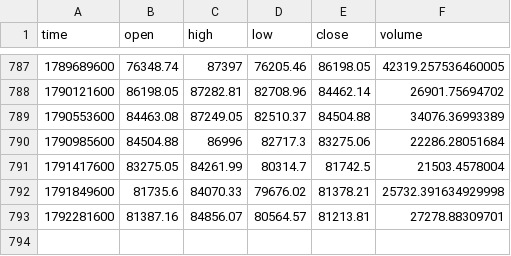
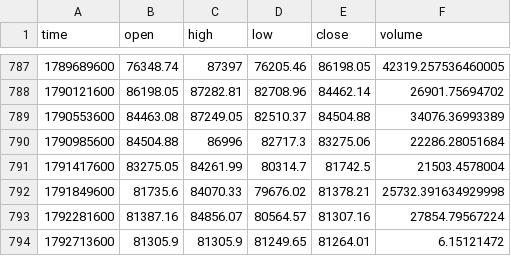
Before and after one commit to jaredbausch-ai/ctzb-data, a CSV file: data/BTC_5D.csv, drawn as a sheet; only a part is shown, gaps mark what is left out.

```diff
--- a/data/BTC_5D.csv
+++ b/data/BTC_5D.csv
@@ -792,2 +792,3 @@ time,open,high,low,close,volume
 1791849600,81735.6,84070.33,79676.02,81378.21,25732.391634929998
-1792281600,81387.16,84856.07,80564.57,81213.81,27278.88309701
+1792281600,81387.16,84856.07,80564.57,81307.16,27854.79567224
+1792713600,81305.9,81305.9,81249.65,81264.01,6.15121472
```
Also changed, not shown: data/BTC_12H.csv, data/BTC_1D.csv, 14 other files.
